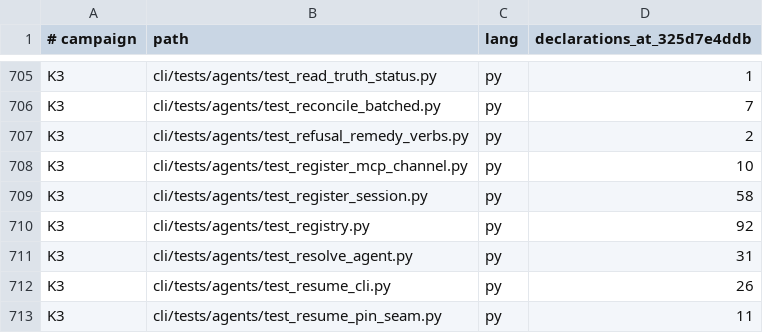
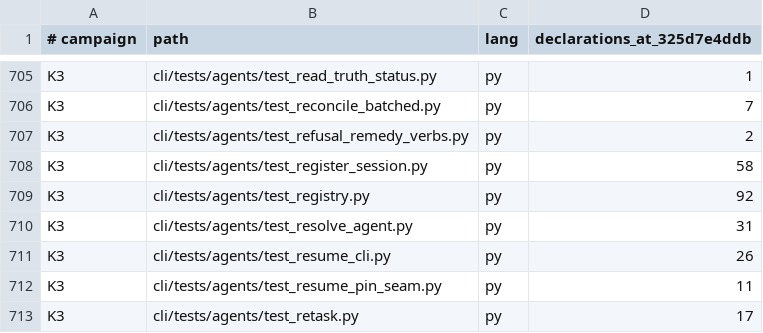
Before and after one commit to bllshttng/footnote, a TSV file: docs/test-audit/campaign-map.tsv, drawn as a sheet; only a part is shown, gaps mark what is left out; the shorter side is filled out with more unchanged rows; the diff names each change by its address in the sheet, - before the commit and + after, or states it on an @@ line.

Commit message:
refactor(agents): delete the caller-less register_mcp_channel verb
Channel registration happens at create time only and no production
path calls the verb; its own test file was the only caller. The dead
kind constant and the prose naming the verb go with it.

```diff
--- a/docs/test-audit/campaign-map.tsv
+++ b/docs/test-audit/campaign-map.tsv
-row 708: K3 | cli/tests/agents/test_register_mcp_channel.py | py | 10
```
Also changed, not shown: 6 other files.
